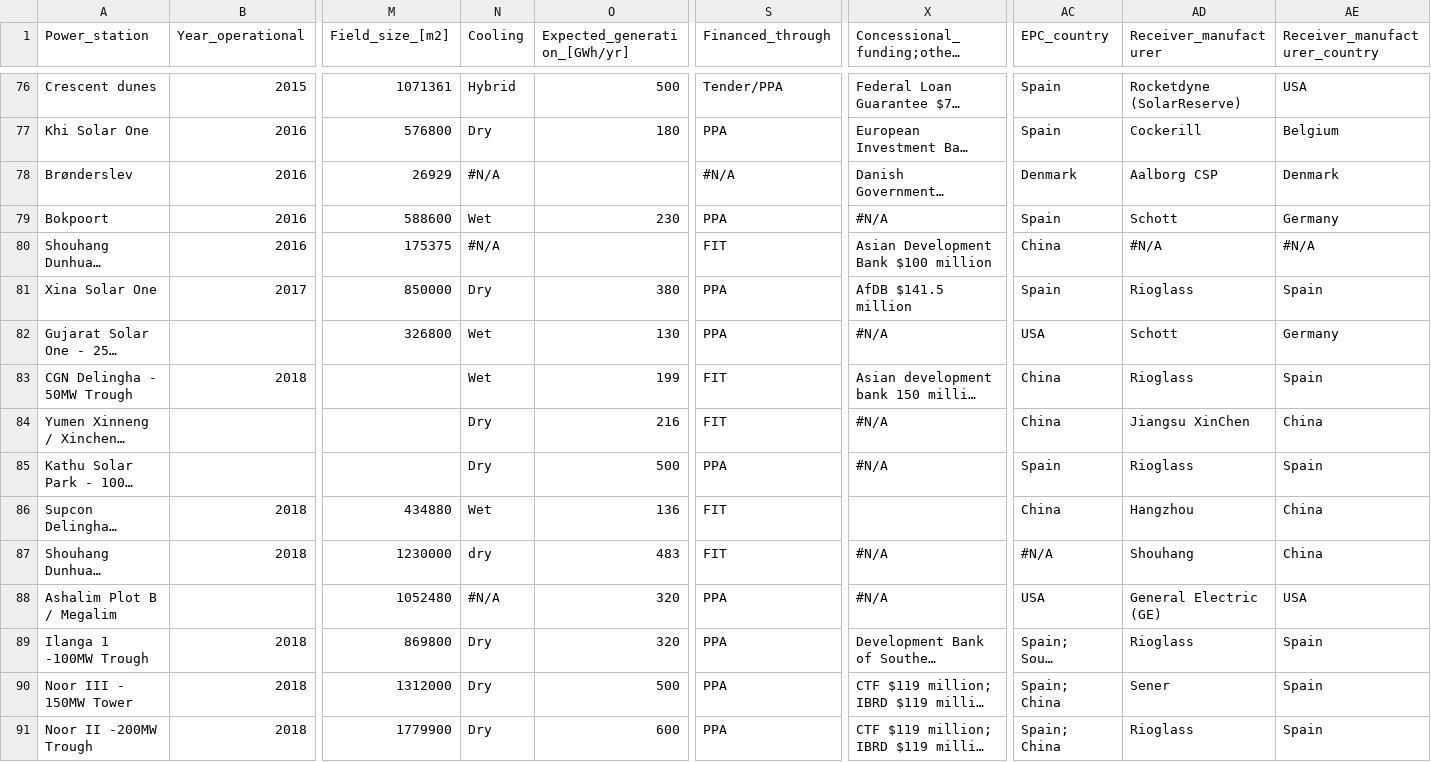
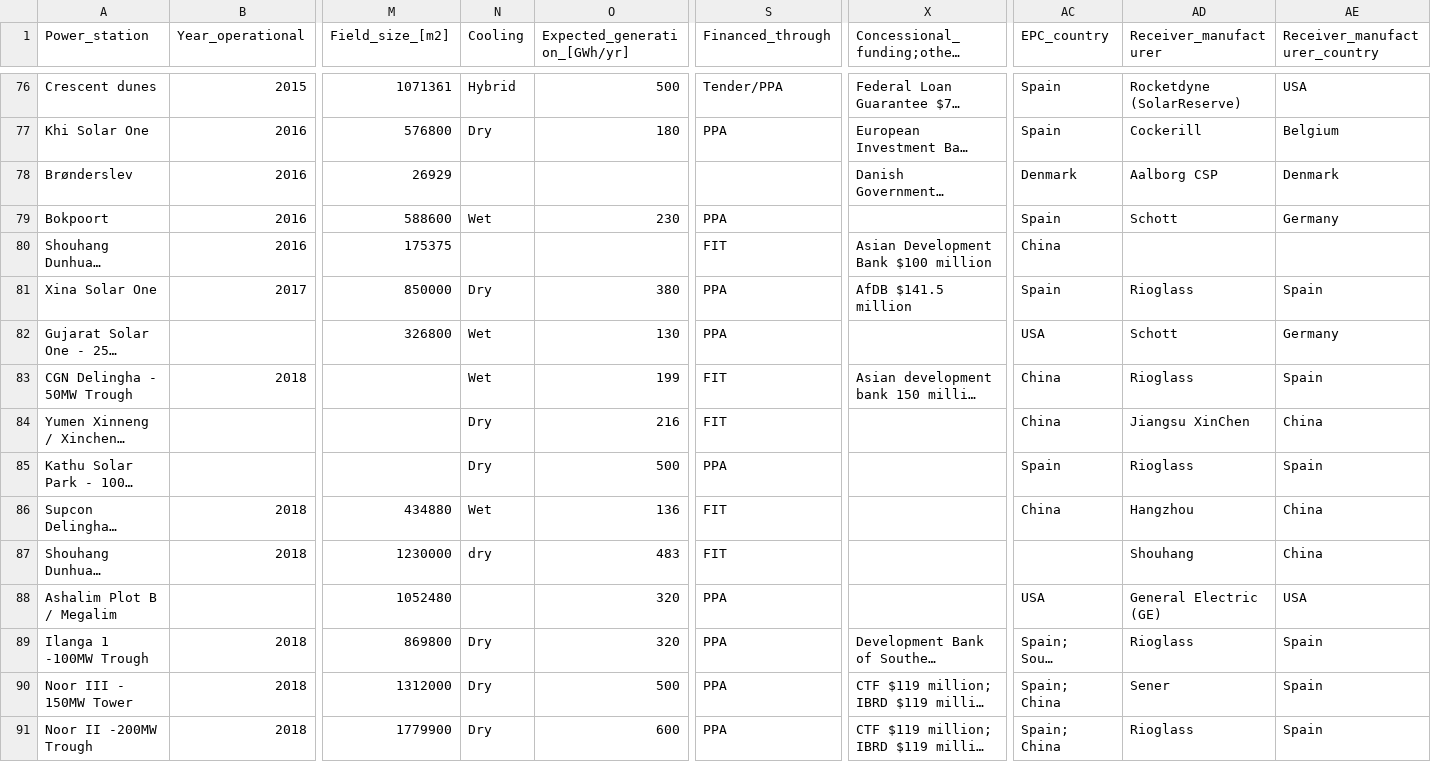
Before and after one commit to repolicy/csp-guru, a CSV file: csp-guru/csp-guru.csv, drawn as a sheet; only a part is shown, gaps mark what is left out; long unchanged cells end in …; the diff covers the shown part only; the diff names each change by its address in the sheet, - before the commit and + after, or states it on an @@ line.

Commit message:
last touches

```diff
--- a/csp-guru/csp-guru.csv
+++ b/csp-guru/csp-guru.csv
-N78 (Cooling): #N/A
+N78 (Cooling): (empty)
-S78 (Financed_through): #N/A
+S78 (Financed_through): (empty)
-X79: #N/A
+X79: (empty)
-N80 (Cooling): #N/A
+N80 (Cooling): (empty)
-AD80 (Receiver_manufacturer): #N/A
+AD80 (Receiver_manufacturer): (empty)
-AE80 (Receiver_manufacturer_country): #N/A
+AE80 (Receiver_manufacturer_country): (empty)
-X82: #N/A
+X82: (empty)
-X84:X85: #N/A
+X84:X85: (empty)
-X87:X88: #N/A
+X87:X88: (empty)
-AC87 (EPC_country): #N/A
+AC87 (EPC_country): (empty)
-N88 (Cooling): #N/A
+N88 (Cooling): (empty)
```
Also changed, not shown: 113 edited cells elsewhere in this file.
